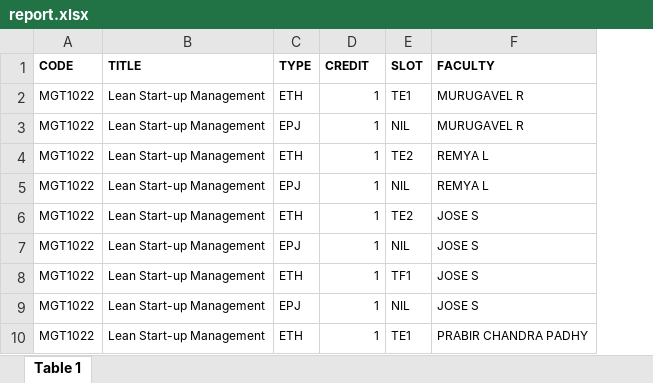
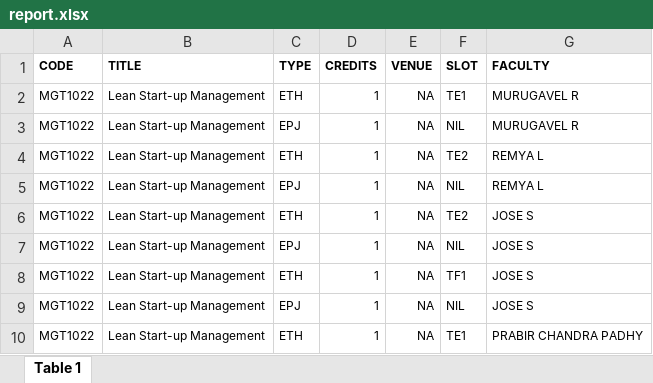
Before and after one commit to vatz88/FFCSonTheGo, an Excel workbook: util/report.xlsx, sheet Table 1, drawn as a sheet; only a part is shown; values as stored, in another font and other column widths than the file's, no borders; the diff names each change by its address in the sheet, - before the commit and + after, or states it on an @@ line.

Commit message:
Add files via upload

```diff
--- a/util/report.xlsx (sheet Table 1)
+++ b/util/report.xlsx (sheet Table 1)
+column E (VENUE), rows 2-10: all NA
-D1: CREDIT
+D1: CREDITS
```
